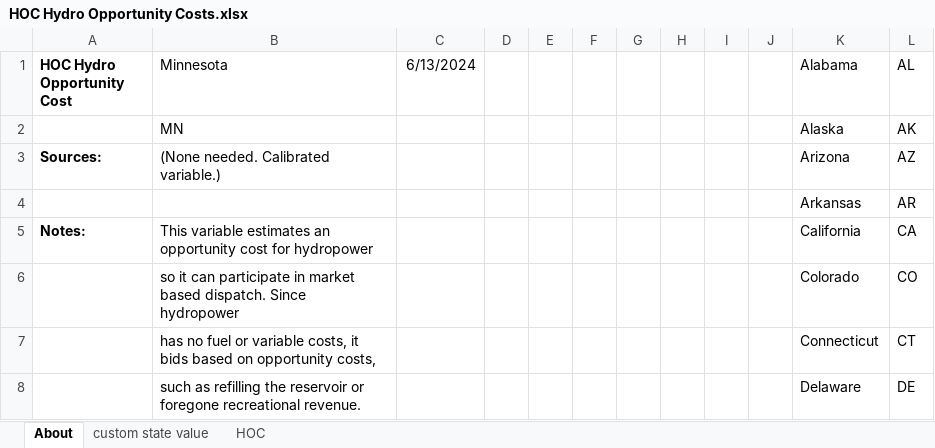
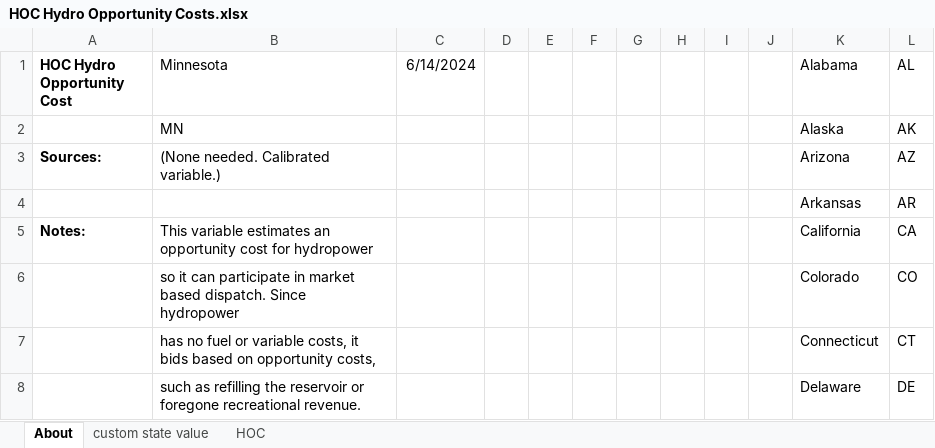
Before and after one commit to EnergyInnovation/eps-minnesota, an Excel workbook: InputData/elec/HOC/HOC Hydro Opportunity Costs.xlsx, sheet About, drawn as a sheet; only a part is shown; values as stored, in another font and other column widths than the file's, no borders; conditional formats not drawn; the diff names each change by its address in the sheet, - before the commit and + after, or states it on an @@ line.

```diff
--- a/InputData/elec/HOC/HOC Hydro Opportunity Costs.xlsx (sheet About)
+++ b/InputData/elec/HOC/HOC Hydro Opportunity Costs.xlsx (sheet About)
-C1: 6/13/2024
+C1: 6/14/2024
```
Also changed, not shown: sheet HOC, 7 other files.
